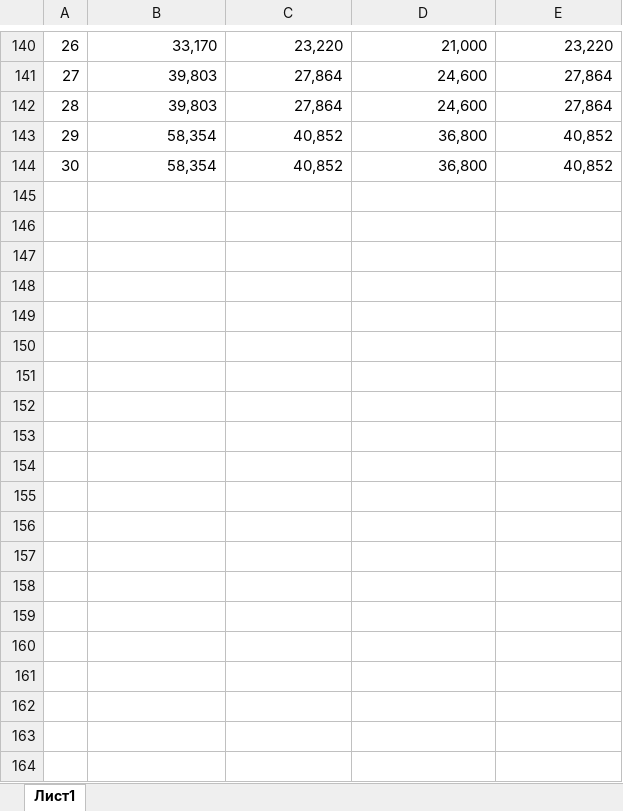
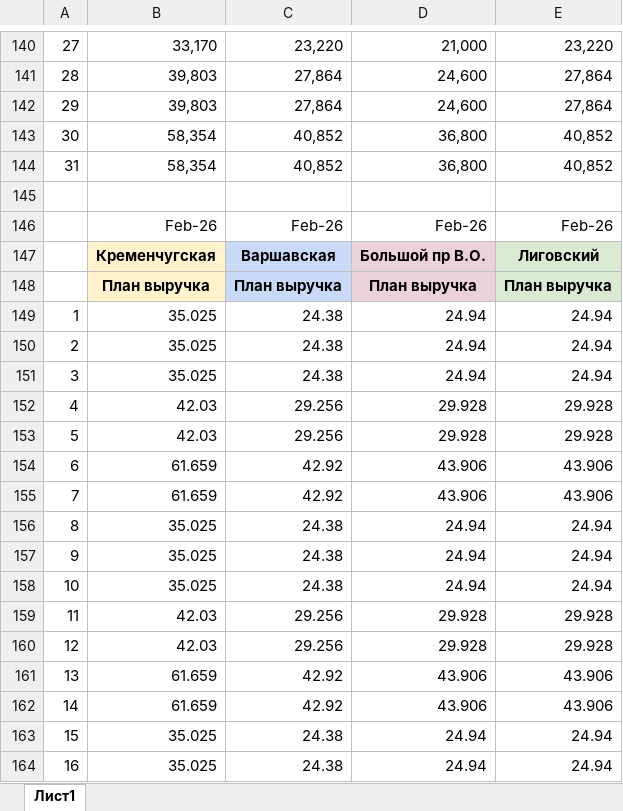
Before and after one commit to wwworm666/beer-abc-analysis, an Excel workbook: план для сайта.xlsx, sheet Лист1, drawn as a sheet; only a part is shown, gaps mark what is left out; values as stored, in another font and other column widths than the file's, no borders; the diff covers the shown part only; the diff names each change by its address in the sheet, - before the commit and + after, or states it on an @@ line.

```diff
--- a/план для сайта.xlsx (sheet Лист1)
+++ b/план для сайта.xlsx (sheet Лист1)
@@ column A renumbered between rows 115 and 144 @@
+row 145: (empty)
+row 146:  | Feb-26 | Feb-26 | Feb-26 | Feb-26
+row 147:  | Кременчугская | Варшавская | Большой пр В.О. | Лиговский
+row 148:  | План выручка | План выручка | План выручка | План выручка
+row 149: 1 | 35.025 | 24.38 | 24.94 | 24.94
+row 150: 2 | 35.025 | 24.38 | 24.94 | 24.94
+row 151: 3 | 35.025 | 24.38 | 24.94 | 24.94
+row 152: 4 | 42.03 | 29.256 | 29.928 | 29.928
+row 153: 5 | 42.03 | 29.256 | 29.928 | 29.928
+row 154: 6 | 61.659 | 42.92 | 43.906 | 43.906
+row 155: 7 | 61.659 | 42.92 | 43.906 | 43.906
+row 156: 8 | 35.025 | 24.38 | 24.94 | 24.94
+row 157: 9 | 35.025 | 24.38 | 24.94 | 24.94
+row 158: 10 | 35.025 | 24.38 | 24.94 | 24.94
+row 159: 11 | 42.03 | 29.256 | 29.928 | 29.928
+row 160: 12 | 42.03 | 29.256 | 29.928 | 29.928
+row 161: 13 | 61.659 | 42.92 | 43.906 | 43.906
+row 162: 14 | 61.659 | 42.92 | 43.906 | 43.906
+row 163: 15 | 35.025 | 24.38 | 24.94 | 24.94
+row 164: 16 | 35.025 | 24.38 | 24.94 | 24.94
```
Also changed, not shown: 12 added rows elsewhere in this sheet, 14 other files.
